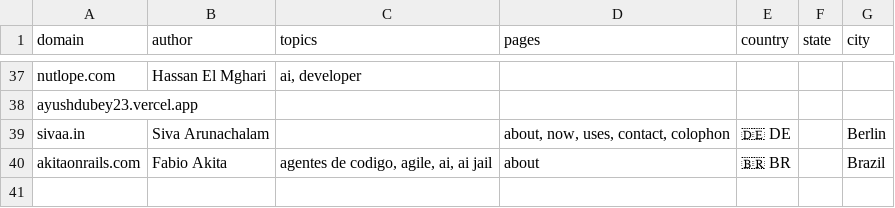
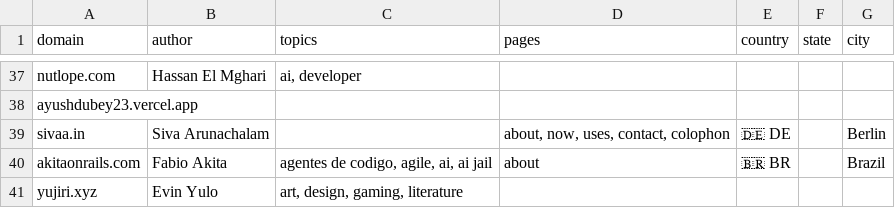
Before and after one commit to AvilPage/SlashIndex.fyi, a CSV file: index.csv, drawn as a sheet; only a part is shown, gaps mark what is left out; the diff names each change by its address in the sheet, - before the commit and + after, or states it on an @@ line.

```diff
--- a/index.csv
+++ b/index.csv
+row 41: yujiri.xyz | Evin Yulo | art, design, gaming, literature
```
